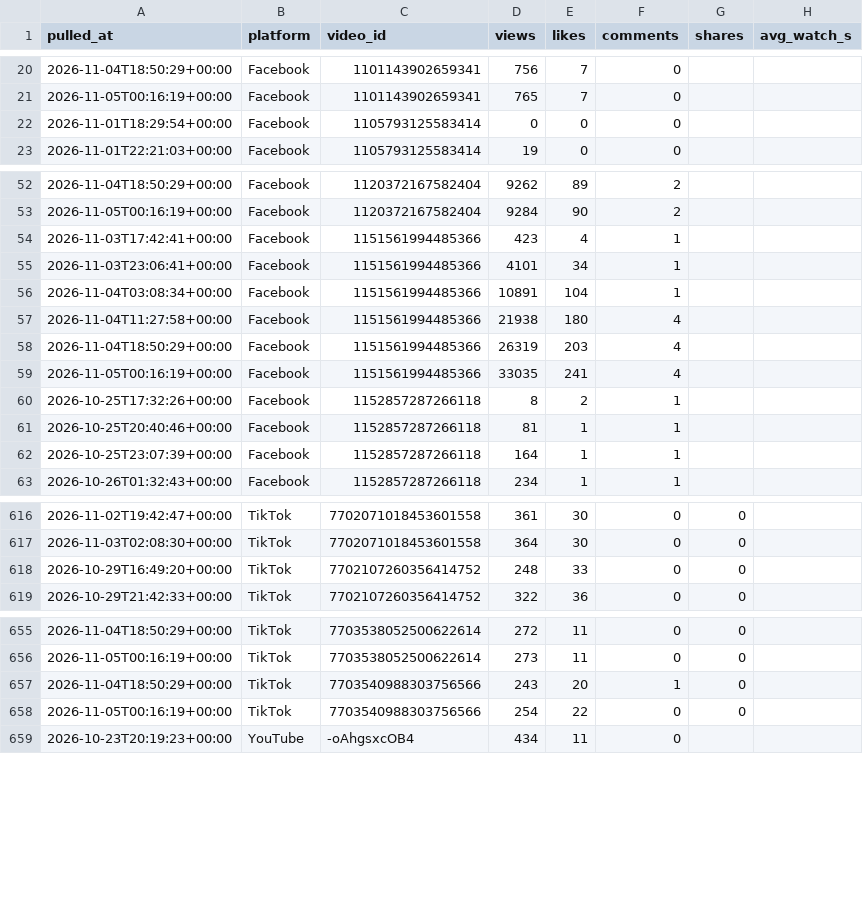
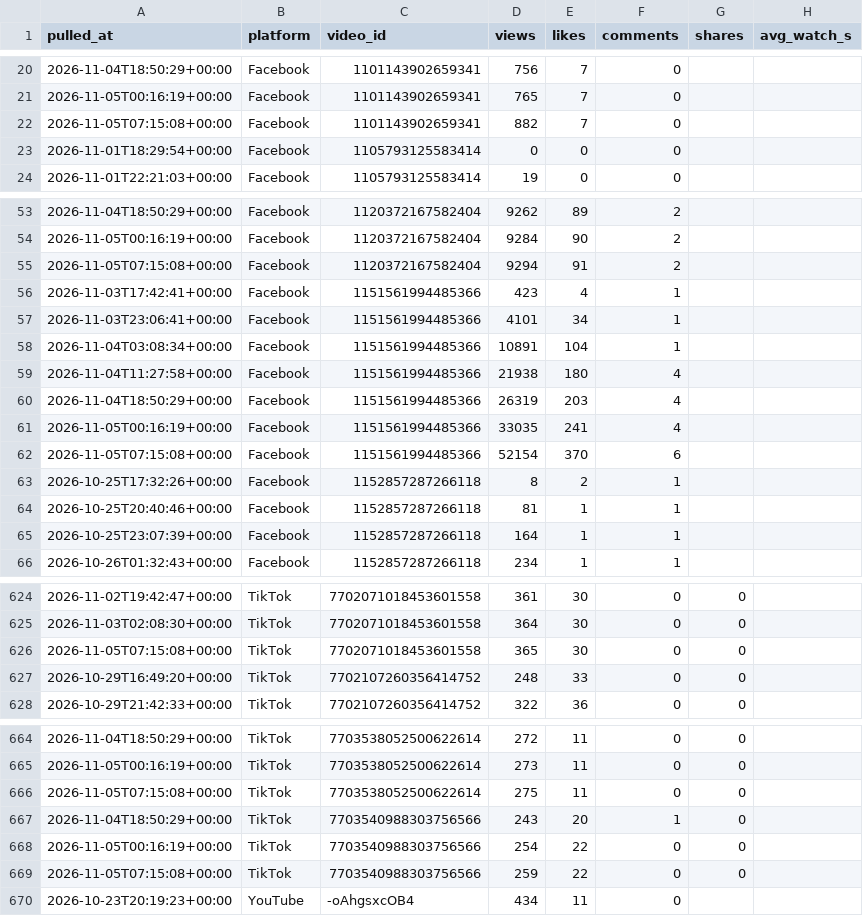
Before and after one commit to Akshay-ALLAM/mapfacto-studio, a CSV file: data/stats.csv, drawn as a sheet; only a part is shown, gaps mark what is left out; the diff covers the shown part only; the diff names each change by its address in the sheet, - before the commit and + after, or states it on an @@ line.

```diff
--- a/data/stats.csv
+++ b/data/stats.csv
+row 22: 2026-11-05T07:15:08+00:00 | Facebook | 1101143902659341 | 882 | 7 | 0
+row 55: 2026-11-05T07:15:08+00:00 | Facebook | 1120372167582404 | 9294 | 91 | 2
+row 62: 2026-11-05T07:15:08+00:00 | Facebook | 1151561994485366 | 52154 | 370 | 6
+row 626: 2026-11-05T07:15:08+00:00 | TikTok | 7702071018453601558 | 365 | 30 | 0 | 0
+row 666: 2026-11-05T07:15:08+00:00 | TikTok | 7703538052500622614 | 275 | 11 | 0 | 0
+row 669: 2026-11-05T07:15:08+00:00 | TikTok | 7703540988303756566 | 259 | 22 | 0 | 0
```
Also changed, not shown: 9 added rows elsewhere in this file, data/followers.csv, data/pulls.csv, 1 other file.
